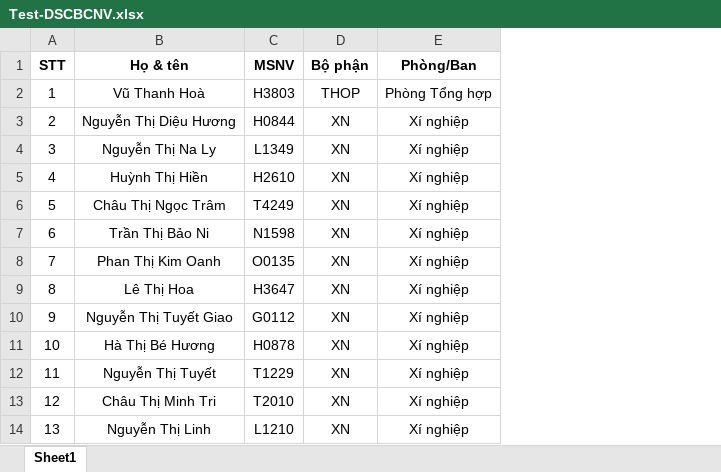
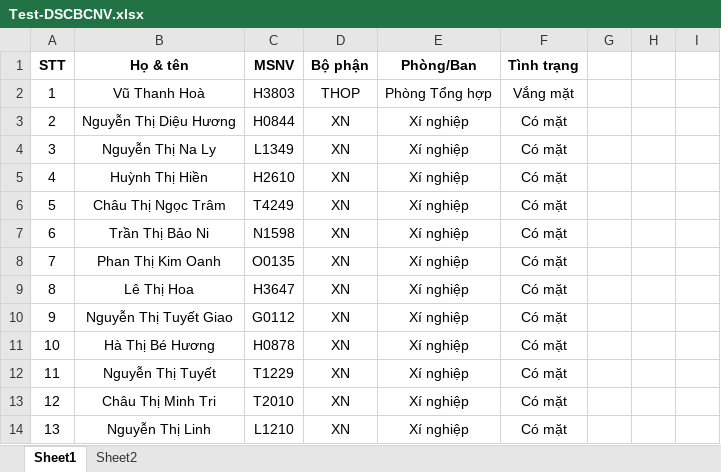
Before and after one commit to VuThanhHoa/PCCC, an Excel workbook: Test-DSCBCNV.xlsx, sheet Sheet1, drawn as a sheet; only a part is shown; values as stored, in another font and other column widths than the file's, no borders; charts and pictures not drawn; the diff names each change by its address in the sheet, - before the commit and + after, or states it on an @@ line.

```diff
--- a/Test-DSCBCNV.xlsx (sheet Sheet1)
+++ b/Test-DSCBCNV.xlsx (sheet Sheet1)
+sheet tab: Sheet2
+column F (Tình trạng), rows 2-14: Vắng mặt | Có mặt | Có mặt | Có mặt | Có mặt | Có mặt | Có mặt | Có mặt | Có mặt | Có mặt | Có mặt | Có mặt | Có mặt
+column G, empty
+column H, empty
+column I, empty
```
Also changed, not shown: hidden cells, charts or pictures, 15 other files.
